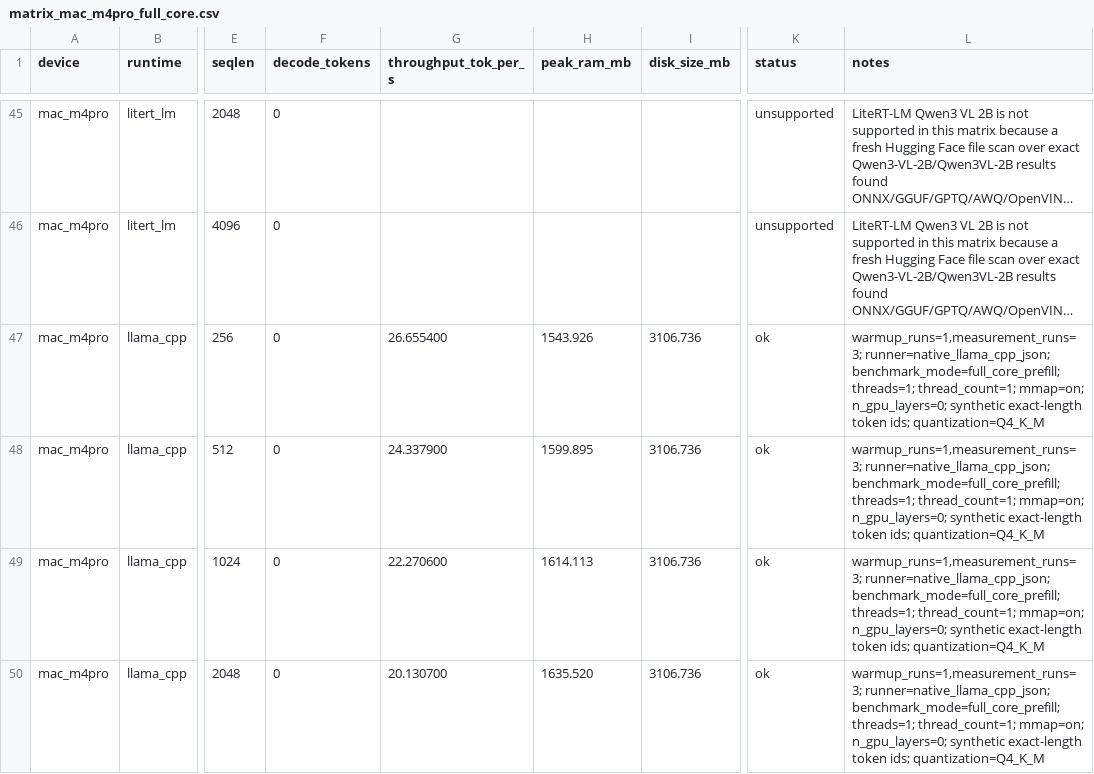
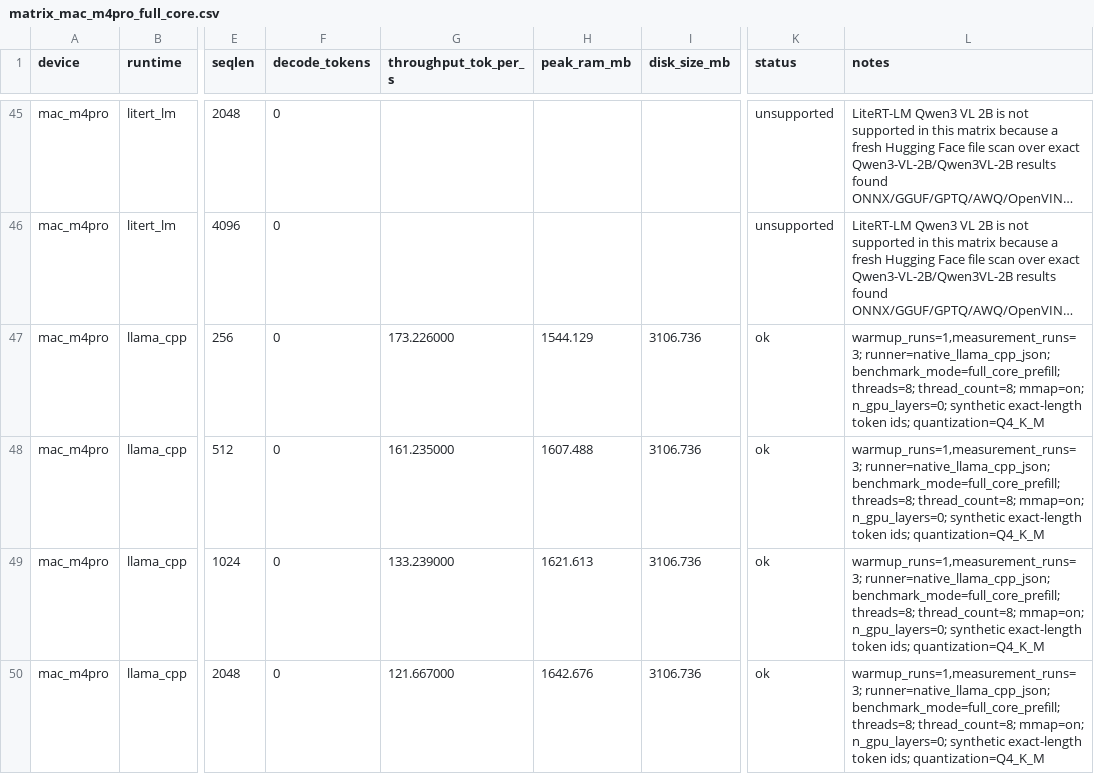
Before and after one commit to cactus-compute/cactus, a CSV file: experiments/matrix/results/matrix_mac_m4pro_full_core.csv, drawn as a sheet; only a part is shown, gaps mark what is left out; long unchanged cells end in …; the diff covers the shown part only; the diff names each change by its address in the sheet, - before the commit and + after, or states it on an @@ line.

Commit message:
Use 8-thread llama.cpp Mac full-core rows

```diff
--- a/experiments/matrix/results/matrix_mac_m4pro_full_core.csv
+++ b/experiments/matrix/results/matrix_mac_m4pro_full_core.csv
-G47 (throughput_tok_per_s): 26.655400
+G47 (throughput_tok_per_s): 173.226000
-H47 (peak_ram_mb): 1543.926
+H47 (peak_ram_mb): 1544.129
-L47:L50 (notes): …runner=native_llama_cpp_json; benchmark_mode=full_core_prefill; threads=1; thread_count=1; mmap=on; n_gpu_layers=0;…
+L47:L50 (notes): …runner=native_llama_cpp_json; benchmark_mode=full_core_prefill; threads=8; thread_count=8; mmap=on; n_gpu_layers=0;…
-G48 (throughput_tok_per_s): 24.337900
+G48 (throughput_tok_per_s): 161.235000
-H48 (peak_ram_mb): 1599.895
+H48 (peak_ram_mb): 1607.488
-G49 (throughput_tok_per_s): 22.270600
+G49 (throughput_tok_per_s): 133.239000
-H49 (peak_ram_mb): 1614.113
+H49 (peak_ram_mb): 1621.613
-G50 (throughput_tok_per_s): 20.130700
+G50 (throughput_tok_per_s): 121.667000
-H50 (peak_ram_mb): 1635.520
+H50 (peak_ram_mb): 1642.676
```
Also changed, not shown: 33 edited cells elsewhere in this file.
